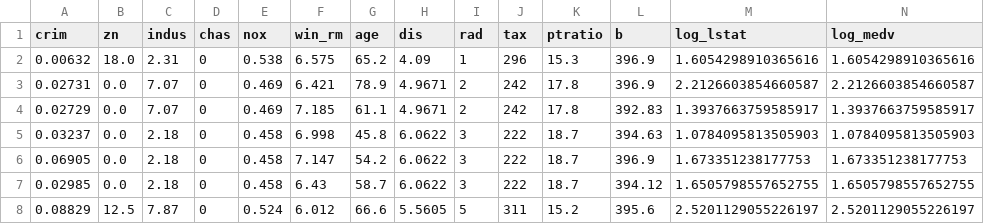
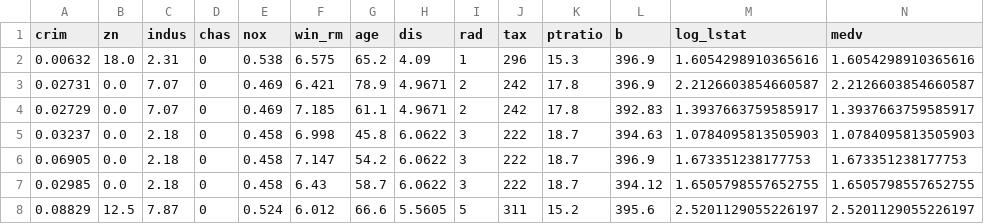
Before and after one commit to Omdena-NIC-Nepal/omdena-nic-nepal-classroom-1f2b87-machine_learning_linear_regression-Machine_Learning_Linear_Regress, a CSV file: data/data_corskew.csv, drawn as a sheet; only a part is shown.

Commit message:
fixed column name of target to medv in all datasets

```diff
--- a/data/data_corskew.csv
+++ b/data/data_corskew.csv
@@ -1,2 +1,2 @@
-crim,zn,indus,chas,nox,win_rm,age,dis,rad,tax,ptratio,b,log_lstat,log_medv
+crim,zn,indus,chas,nox,win_rm,age,dis,rad,tax,ptratio,b,log_lstat,medv
 0.00632,18.0,2.31,0,0.538,6.575,65.2,4.09,1,296,15.3,396.9,1.6054298910365616,1.6054298910365616
```
Also changed, not shown: data/data_heavyskew.csv, data/data_normalizedcorskew.csv, 2 other files.
